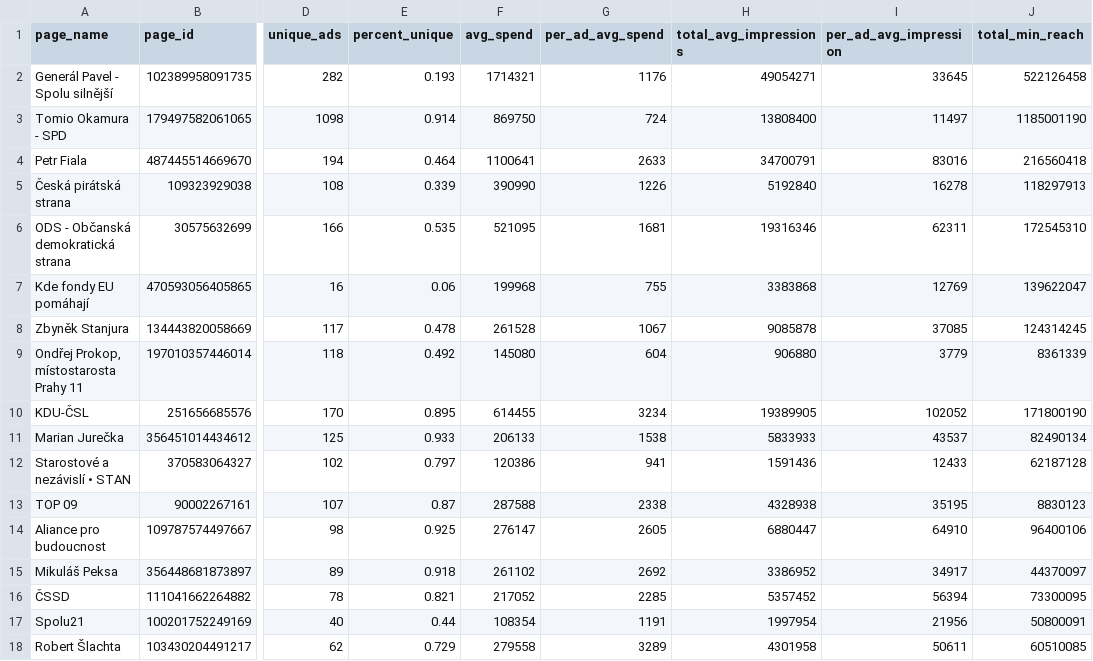
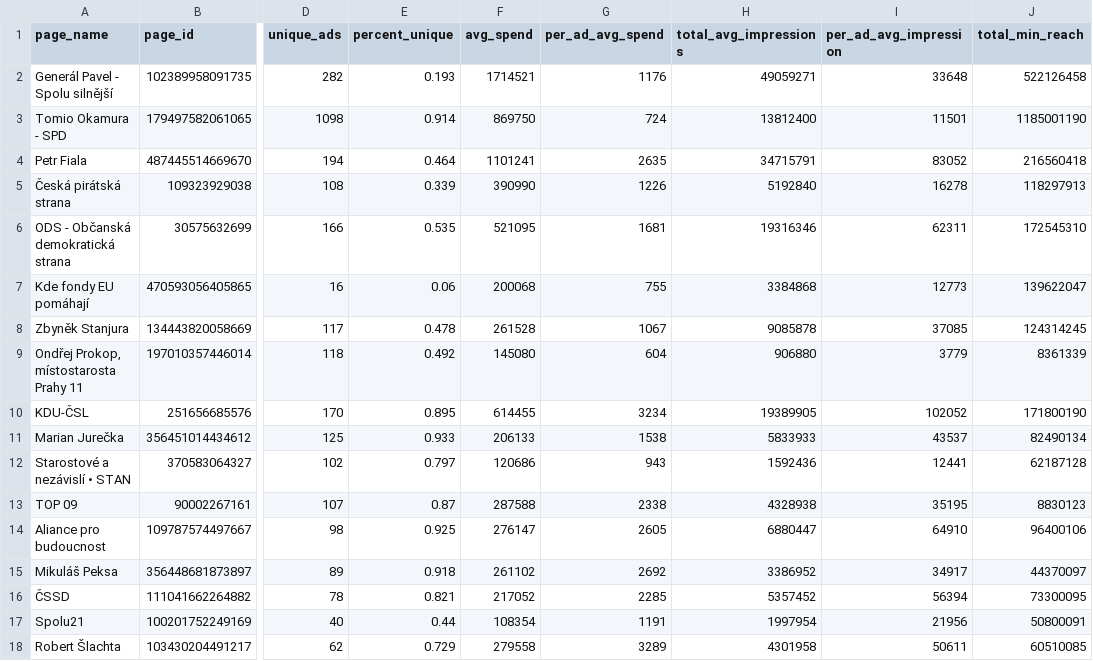
Before and after one commit to opop999/election_monitoring_fb_ads, a CSV file: data/summary_tables/ad_summary.csv, drawn as a sheet; only a part is shown, gaps mark what is left out; the diff names each change by its address in the sheet, - before the commit and + after, or states it on an @@ line.

```diff
--- a/data/summary_tables/ad_summary.csv
+++ b/data/summary_tables/ad_summary.csv
-F2 (avg_spend): 1714321
+F2 (avg_spend): 1714521
-H2 (total_avg_impressions): 49054271
+H2 (total_avg_impressions): 49059271
-I2 (per_ad_avg_impression): 33645
+I2 (per_ad_avg_impression): 33648
-H3 (total_avg_impressions): 13808400
+H3 (total_avg_impressions): 13812400
-I3 (per_ad_avg_impression): 11497
+I3 (per_ad_avg_impression): 11501
-F4 (avg_spend): 1100641
+F4 (avg_spend): 1101241
-G4 (per_ad_avg_spend): 2633
+G4 (per_ad_avg_spend): 2635
-H4 (total_avg_impressions): 34700791
+H4 (total_avg_impressions): 34715791
-I4 (per_ad_avg_impression): 83016
+I4 (per_ad_avg_impression): 83052
-F7 (avg_spend): 199968
+F7 (avg_spend): 200068
-H7 (total_avg_impressions): 3383868
+H7 (total_avg_impressions): 3384868
-I7 (per_ad_avg_impression): 12769
+I7 (per_ad_avg_impression): 12773
-F12 (avg_spend): 120386
+F12 (avg_spend): 120686
-G12 (per_ad_avg_spend): 941
+G12 (per_ad_avg_spend): 943
-H12 (total_avg_impressions): 1591436
+H12 (total_avg_impressions): 1592436
-I12 (per_ad_avg_impression): 12433
+I12 (per_ad_avg_impression): 12441
```
Also changed, not shown: data/demographic_data.csv, data/region_data.csv, 5 other files.
